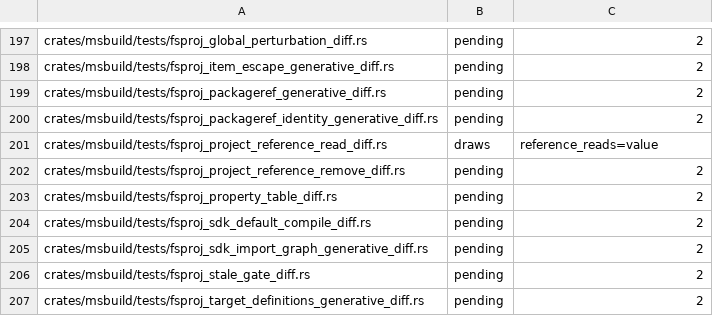
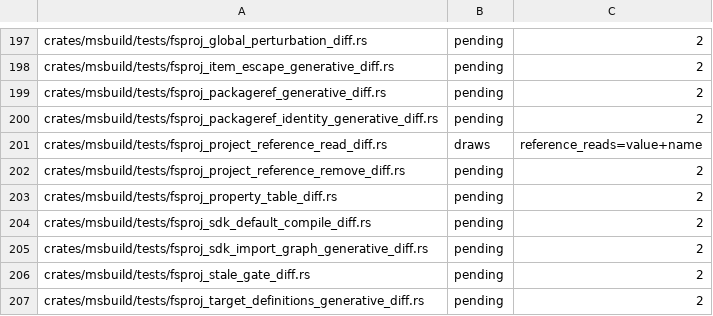
Before and after one commit to WoofWare/borzoi, a TSV file: crates/oracle-harness/src/hostile/boundaries.tsv, drawn as a sheet; only a part is shown, gaps mark what is left out.

```diff
--- a/crates/oracle-harness/src/hostile/boundaries.tsv
+++ b/crates/oracle-harness/src/hostile/boundaries.tsv
@@ -200,3 +200,3 @@ crates/msbuild/tests/fsproj_packageref_generative_diff.rs	pending	2
 crates/msbuild/tests/fsproj_packageref_identity_generative_diff.rs	pending	2
-crates/msbuild/tests/fsproj_project_reference_read_diff.rs	draws	reference_reads=value
+crates/msbuild/tests/fsproj_project_reference_read_diff.rs	draws	reference_reads=value+name
 crates/msbuild/tests/fsproj_project_reference_remove_diff.rs	pending	2
```
Also changed, not shown: 8 other files.
